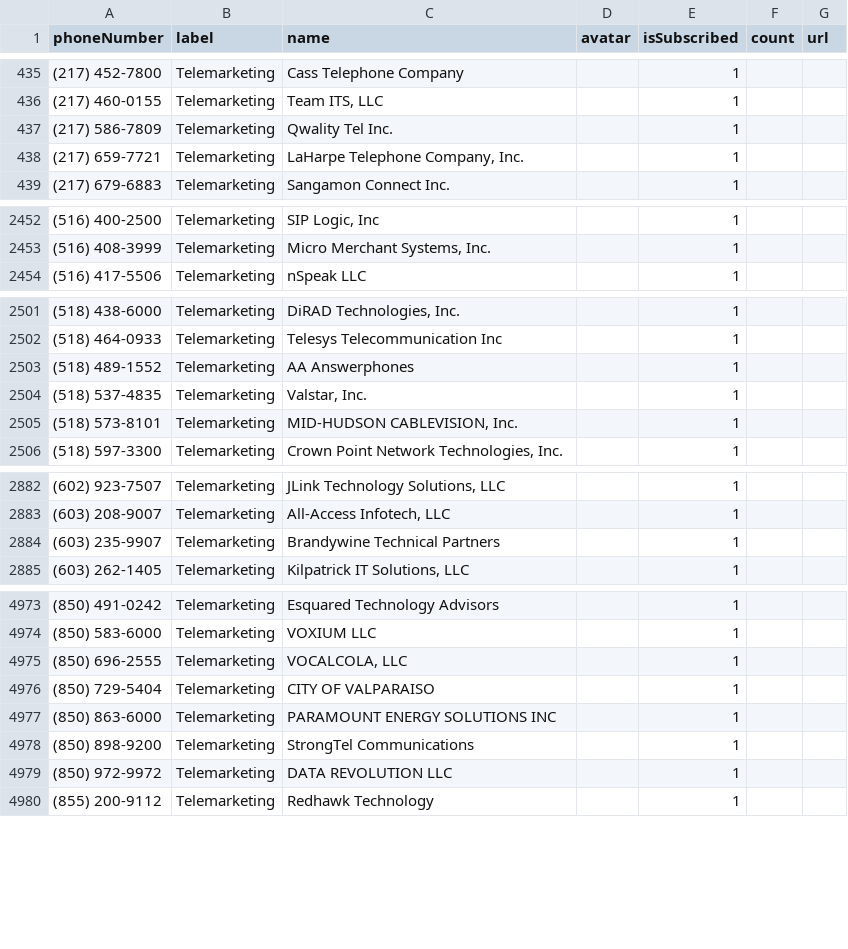
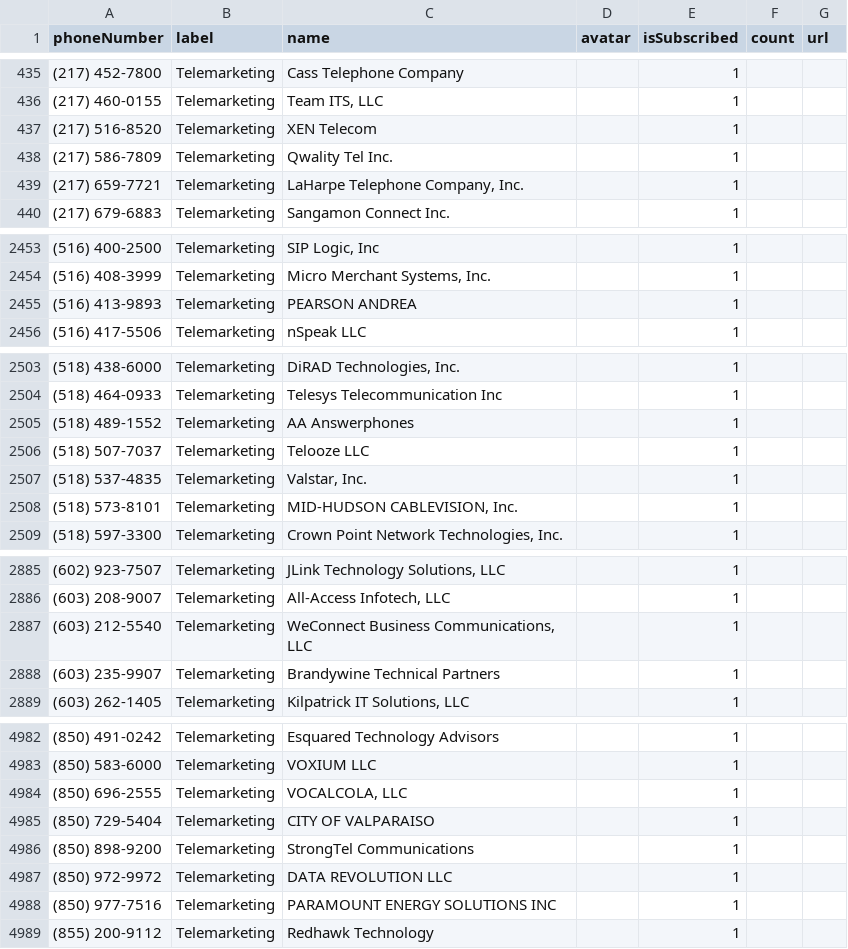
Before and after one commit to haygcao/vccard, a CSV file: FCC_data.csv, drawn as a sheet; only a part is shown, gaps mark what is left out; the diff covers the shown part only.

```diff
--- a/FCC_data.csv
+++ b/FCC_data.csv
@@ -436,2 +436,3 @@ phoneNumber,label,name,avatar,isSubscribed,count,url
 (217) 460-0155,Telemarketing,"Team ITS, LLC",,1,,
+(217) 516-8520,Telemarketing,XEN Telecom,,1,,
 (217) 586-7809,Telemarketing,Qwality Tel Inc.,,1,,
@@ -2453,2 +2454,3 @@ phoneNumber,label,name,avatar,isSubscribed,count,url
 (516) 408-3999,Telemarketing,"Micro Merchant Systems, Inc.",,1,,
+(516) 413-9893,Telemarketing,PEARSON ANDREA,,1,,
 (516) 417-5506,Telemarketing,nSpeak LLC,,1,,
@@ -2503,2 +2505,3 @@ phoneNumber,label,name,avatar,isSubscribed,count,url
 (518) 489-1552,Telemarketing,AA Answerphones,,1,,
+(518) 507-7037,Telemarketing,Telooze LLC,,1,,
 (518) 537-4835,Telemarketing,"Valstar, Inc.",,1,,
@@ -2883,2 +2886,3 @@ phoneNumber,label,name,avatar,isSubscribed,count,url
 (603) 208-9007,Telemarketing,"All-Access Infotech, LLC",,1,,
+(603) 212-5540,Telemarketing,"WeConnect Business Communications, LLC",,1,,
 (603) 235-9907,Telemarketing,Brandywine Technical Partners,,1,,
@@ -4976,5 +4985,5 @@ phoneNumber,label,name,avatar,isSubscribed,count,url
 (850) 729-5404,Telemarketing,CITY OF VALPARAISO,,1,,
-(850) 863-6000,Telemarketing,PARAMOUNT ENERGY SOLUTIONS INC,,1,,
 (850) 898-9200,Telemarketing,StrongTel Communications,,1,,
 (850) 972-9972,Telemarketing,DATA REVOLUTION LLC,,1,,
+(850) 977-7516,Telemarketing,PARAMOUNT ENERGY SOLUTIONS INC,,1,,
 (855) 200-9112,Telemarketing,Redhawk Technology,,1,,
```
Also changed, not shown: 14 added rows, 1 removed row and 1 edited cell elsewhere in this file.
